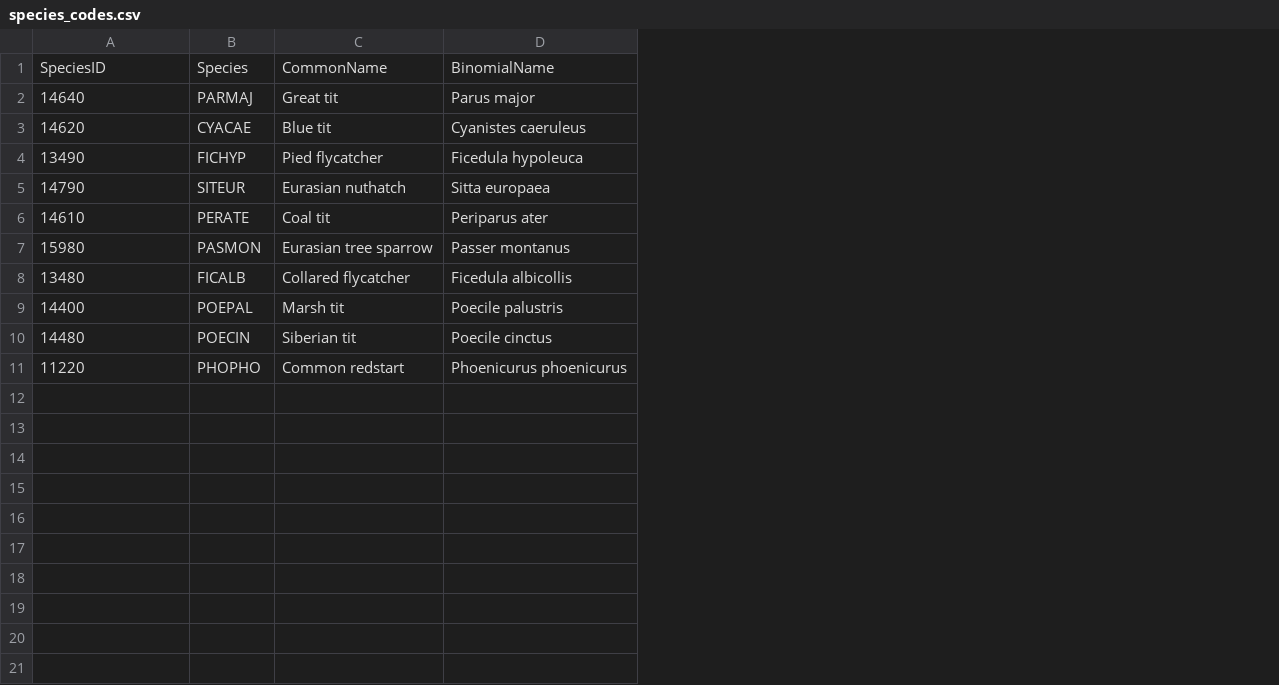
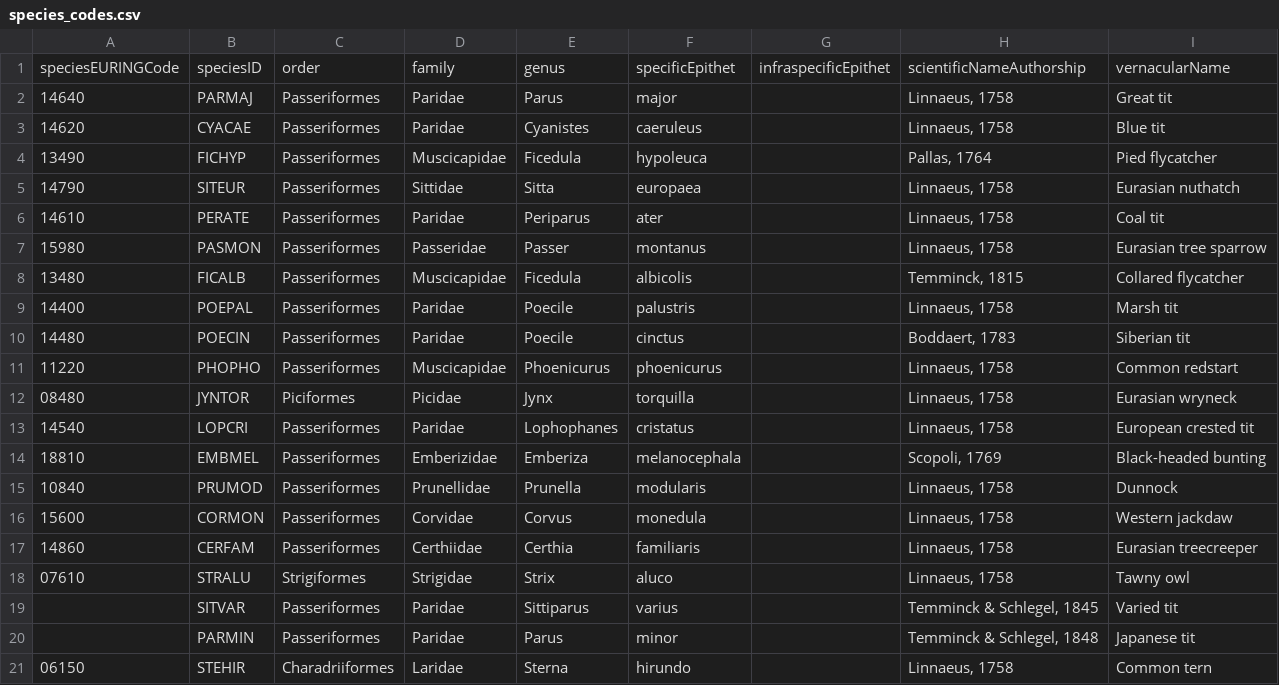
Before and after one commit to SPI-Birds/pipelines, a CSV file: inst/extdata/species_codes.csv, drawn as a sheet; removed rows and columns are numbered as before the commit, all else as after; the diff names each change by its address in the sheet, - before the commit and + after, or states it on an @@ line.

Commit message:
:construction: Update species_codes table to v1.2
Change variable names to match Darwin Core, and add new variables

```diff
--- a/inst/extdata/species_codes.csv
+++ b/inst/extdata/species_codes.csv
+column C, rows 2-11: all Passeriformes
+column D, rows 2-11: Paridae | Paridae | Muscicapidae | Sittidae | Paridae | Passeridae | Muscicapidae | Paridae | Paridae | Muscicapidae
+column E, rows 2-11: Parus | Cyanistes | Ficedula | Sitta | Periparus | Passer | Ficedula | Poecile | Poecile | Phoenicurus
+column F, rows 2-11: major | caeruleus | hypoleuca | europaea | ater | montanus | albicolis | palustris | cinctus | phoenicurus
+column G, empty
+column H, rows 2-11: Linnaeus, 1758 | Linnaeus, 1758 | Pallas, 1764 | Linnaeus, 1758 | Linnaeus, 1758 | Linnaeus, 1758 | Temminck, 1815 | Linnaeus, 1758 | Boddaert, 1783 | Linnaeus, 1758
-column D, rows 2-11: Parus major | Cyanistes caeruleus | Ficedula hypoleuca | Sitta europaea | Periparus ater | Passer montanus | Ficedula albicollis | Poecile palustris | Poecile cinctus | Phoenicurus phoenicurus
-row 1: SpeciesID | Species | CommonName | BinomialName
+row 1: speciesEURINGCode | speciesID | order | family | genus | specificEpithet | infraspecificEpithet | scientificNameAuthorship | vernacularName
+row 12: 08480 | JYNTOR | Piciformes | Picidae | Jynx | torquilla |  | Linnaeus, 1758 | Eurasian wryneck
+row 13: 14540 | LOPCRI | Passeriformes | Paridae | Lophophanes | cristatus |  | Linnaeus, 1758 | European crested tit
+row 14: 18810 | EMBMEL | Passeriformes | Emberizidae | Emberiza | melanocephala |  | Scopoli, 1769 | Black-headed bunting
+row 15: 10840 | PRUMOD | Passeriformes | Prunellidae | Prunella | modularis |  | Linnaeus, 1758 | Dunnock
+row 16: 15600 | CORMON | Passeriformes | Corvidae | Corvus | monedula |  | Linnaeus, 1758 | Western jackdaw
+row 17: 14860 | CERFAM | Passeriformes | Certhiidae | Certhia | familiaris |  | Linnaeus, 1758 | Eurasian treecreeper
+row 18: 07610 | STRALU | Strigiformes | Strigidae | Strix | aluco |  | Linnaeus, 1758 | Tawny owl
+row 19:  | SITVAR | Passeriformes | Paridae | Sittiparus | varius |  | Temminck & Schlegel, 1845 | Varied tit
+row 20:  | PARMIN | Passeriformes | Paridae | Parus | minor |  | Temminck & Schlegel, 1848 | Japanese tit
+row 21: 06150 | STEHIR | Charadriiformes | Laridae | Sterna | hirundo |  | Linnaeus, 1758 | Common tern
```
